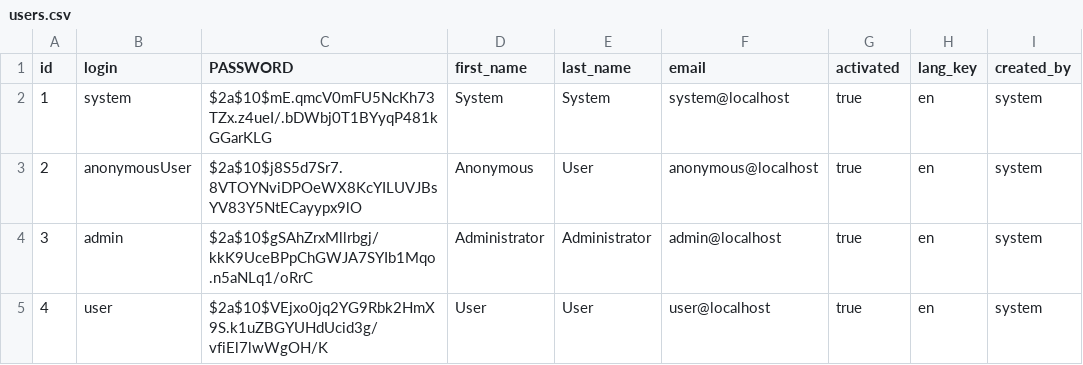
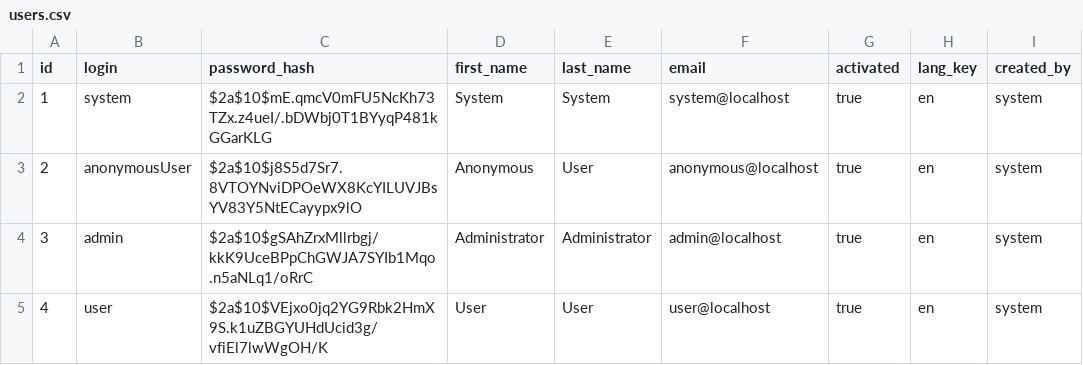
Before and after one commit to thienleminh1982/jhipster-sample-app-gulp, a CSV file: src/main/resources/config/liquibase/users.csv, drawn as a sheet.

```diff
--- a/src/main/resources/config/liquibase/users.csv
+++ b/src/main/resources/config/liquibase/users.csv
@@ -1,2 +1,2 @@
-id;login;PASSWORD;first_name;last_name;email;activated;lang_key;created_by
+id;login;password_hash;first_name;last_name;email;activated;lang_key;created_by
 1;system;$2a$10$mE.qmcV0mFU5NcKh73TZx.z4ueI/.bDWbj0T1BYyqP481kGGarKLG;System;System;system@localhost;true;en;system
```
Also changed, not shown: 29 other files.
